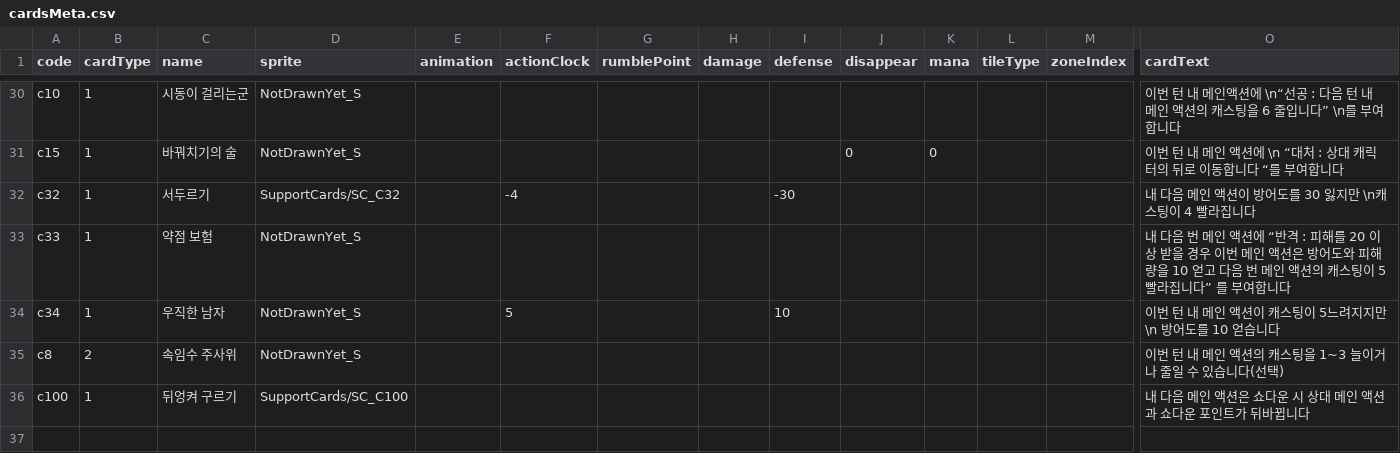
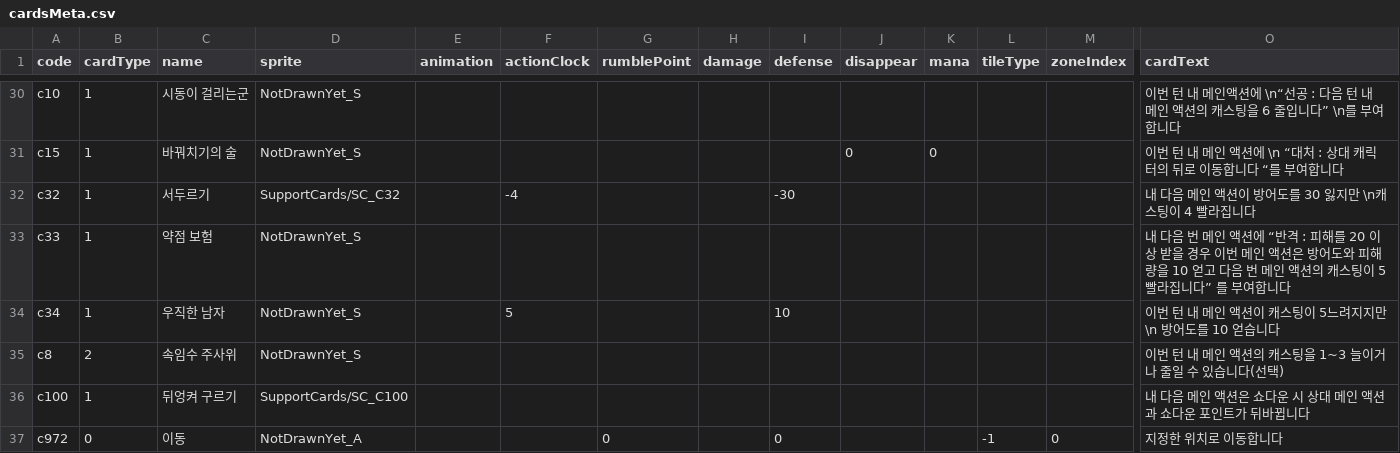
Before and after one commit to roofhoonfire/AlishaUncha2ned, a CSV file: Assets/Resources/cardsMeta.csv, drawn as a sheet; only a part is shown, gaps mark what is left out; rows hold the shown columns only; the diff covers the shown part only; the diff names each change by its address in the sheet, - before the commit and + after, or states it on an @@ line.

```diff
--- a/Assets/Resources/cardsMeta.csv
+++ b/Assets/Resources/cardsMeta.csv
+row 37: c972 | 0 | 이동 | NotDrawnYet_A |  |  | 0 |  | 0 |  |  | -1 | 0 | 지정한 위치로 이동합니다
```
Also changed, not shown: 32 edited cells elsewhere in this file, Assets/Resources/Juju.csv, 44 other files.
